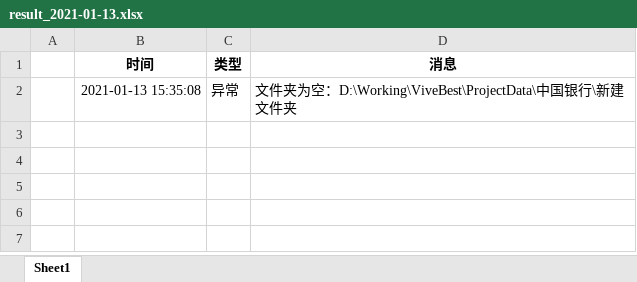
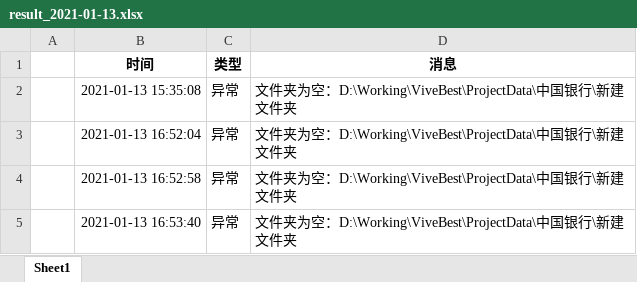
Before and after one commit to zhaozz1015/pythonProject, an Excel workbook: rest/result_2021-01-13.xlsx, sheet Sheet1, drawn as a sheet; values as stored, in another font and other column widths than the file's, no borders; the diff names each change by its address in the sheet, - before the commit and + after, or states it on an @@ line.

```diff
--- a/rest/result_2021-01-13.xlsx (sheet Sheet1)
+++ b/rest/result_2021-01-13.xlsx (sheet Sheet1)
+row 3:  | 2021-01-13 16:52:04 | 异常 | 文件夹为空：D:\Working\ViveBest\ProjectData\中国银行\新建文件夹
+row 4:  | 2021-01-13 16:52:58 | 异常 | 文件夹为空：D:\Working\ViveBest\ProjectData\中国银行\新建文件夹
+row 5:  | 2021-01-13 16:53:40 | 异常 | 文件夹为空：D:\Working\ViveBest\ProjectData\中国银行\新建文件夹
```
Also changed, not shown: 3 other files.
